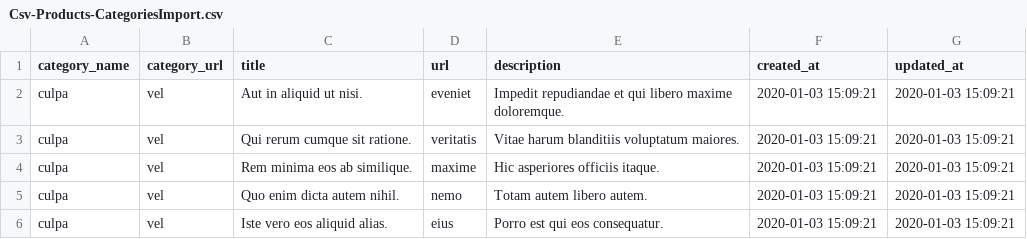
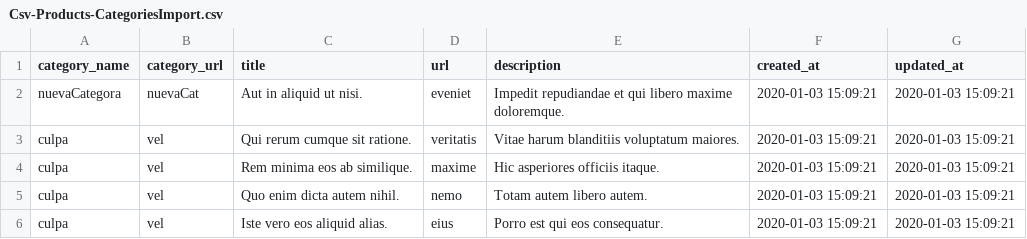
Before and after one commit to dmsagatha/exportImport, a CSV file: public/dataImport/Csv-Products-CategoriesImport.csv, drawn as a sheet; only a part is shown.

Commit message:
Importar: Productos-Categorias con Laravel Excel

```diff
--- a/public/dataImport/Csv-Products-CategoriesImport.csv
+++ b/public/dataImport/Csv-Products-CategoriesImport.csv
@@ -1,3 +1,3 @@
 category_name,category_url,title,url,description,created_at,updated_at
-culpa,vel,Aut in aliquid ut nisi.,eveniet,Impedit repudiandae et qui libero maxime doloremque.,2020-01-03 15:09:21,2020-01-03 15:09:21
+nuevaCategora,nuevaCat,Aut in aliquid ut nisi.,eveniet,Impedit repudiandae et qui libero maxime doloremque.,2020-01-03 15:09:21,2020-01-03 15:09:21
 culpa,vel,Qui rerum cumque sit ratione.,veritatis,Vitae harum blanditiis voluptatum maiores.,2020-01-03 15:09:21,2020-01-03 15:09:21
```
Also changed, not shown: 1 other file.
